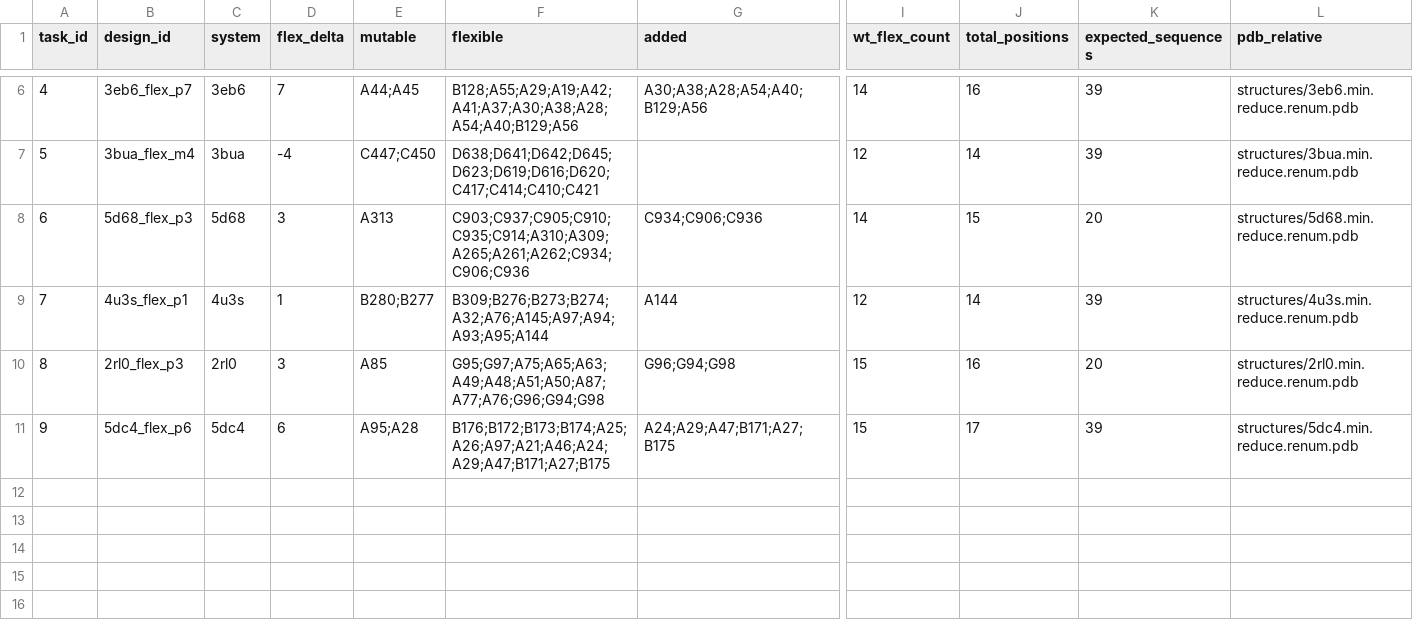
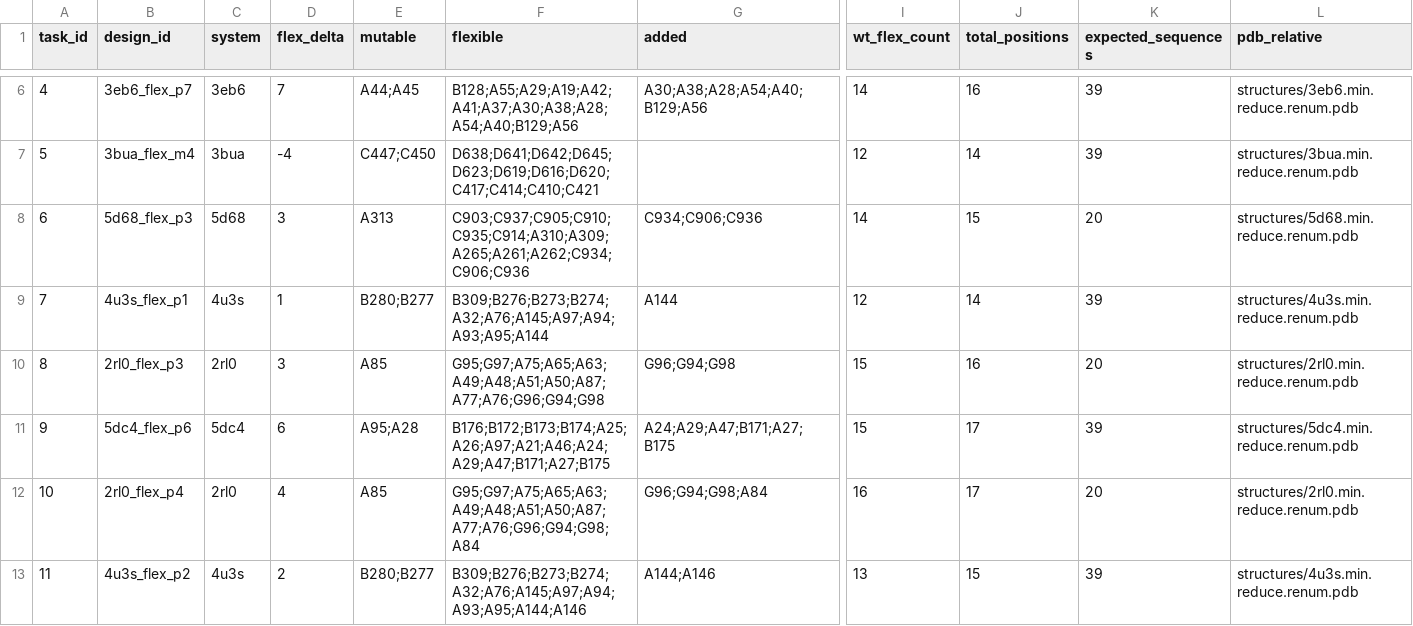
Before and after one commit to cowboyliyang/OSPREY3, a TSV file: slurm/campaigns/deadline_focus_20261006/pack_designs.tsv, drawn as a sheet; only a part is shown, gaps mark what is left out; rows hold the shown columns only; the diff names each change by its address in the sheet, - before the commit and + after, or states it on an @@ line.

Commit message:
Complete PACK* pairs for restored MARK* continuation tiers

```diff
--- a/slurm/campaigns/deadline_focus_20261006/pack_designs.tsv
+++ b/slurm/campaigns/deadline_focus_20261006/pack_designs.tsv
+row 12: 10 | 2rl0_flex_p4 | 2rl0 | 4 | A85 | G95;G97;A75;A65;A63;A49;A48;A51;A50;A87;A77;A76;G96;G94;G98;A84 | G96;G94;G98;A84 | 16 | 17 | 20 | structures/2rl0.min.reduce.renum.pdb
+row 13: 11 | 4u3s_flex_p2 | 4u3s | 2 | B280;B277 | B309;B276;B273;B274;A32;A76;A145;A97;A94;A93;A95;A144;A146 | A144;A146 | 13 | 15 | 39 | structures/4u3s.min.reduce.renum.pdb
```
Also changed, not shown: slurm/campaigns/deadline_focus_20261006/requested_designs.tsv, 9 other files.
